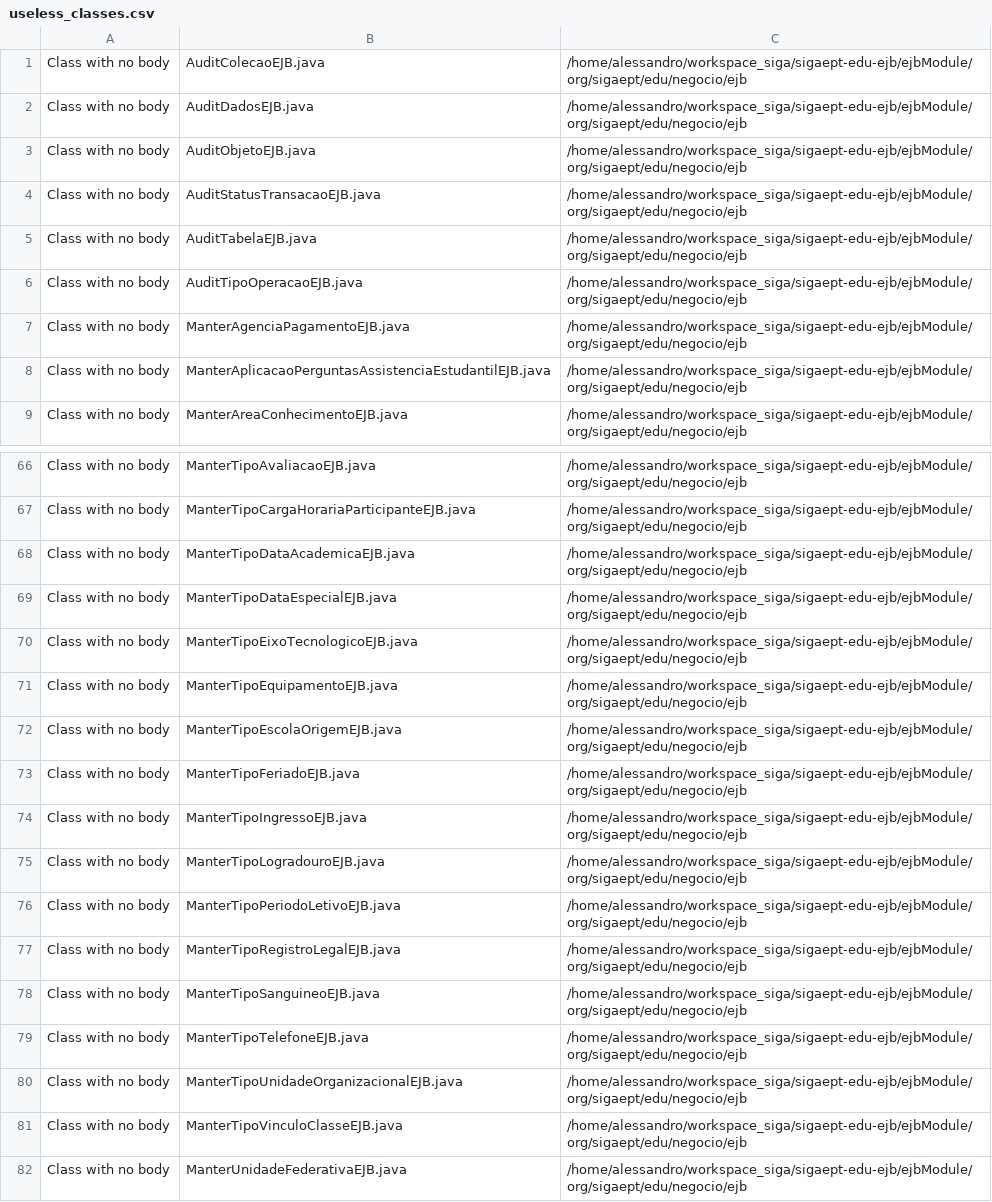
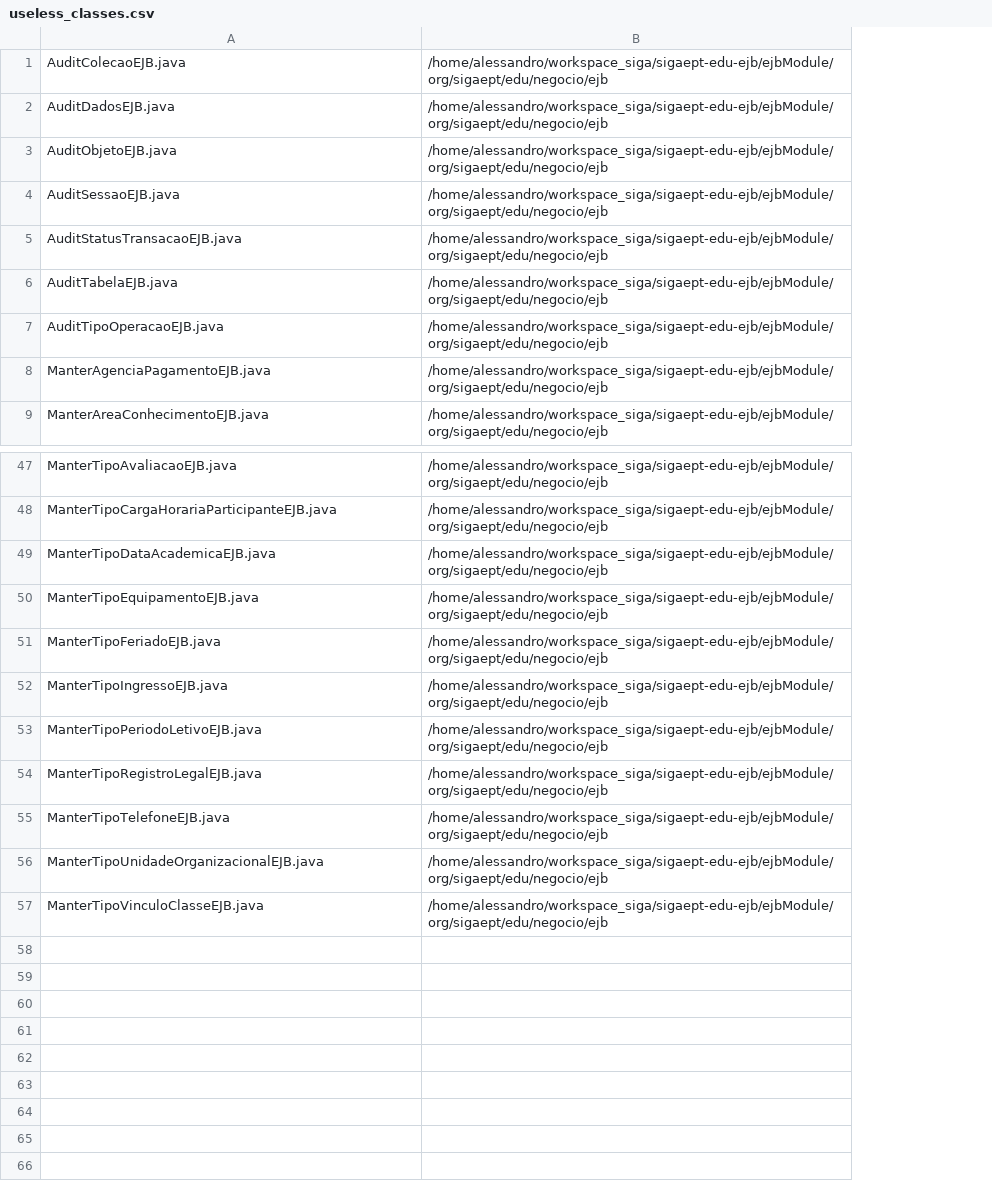
Before and after one commit to aborgesrodrigues/hierarchical-clustering, a CSV file: resources/useless_classes.csv, drawn as a sheet; only a part is shown, gaps mark what is left out; removed rows and columns are numbered as before the commit, all else as after; the diff covers the shown part only; the diff names each change by its address in the sheet, - before the commit and + after, or states it on an @@ line.

```diff
--- a/resources/useless_classes.csv
+++ b/resources/useless_classes.csv
-column A, rows 1-7: all Class with no body; row 9: Class with no body; rows 66-68: all Class with no body; row 71: Class with no body; rows 73-74: Class with no body | Class with no body; rows 76-77: Class with no body | Class with no body; rows 79-81: all Class with no body
+row 4: AuditSessaoEJB.java | /home/alessandro/workspace_siga/sigaept-edu-ejb/ejbModule/org/sigaept/edu/negocio/ejb
-row 8: Class with no body | ManterAplicacaoPerguntasAssistenciaEstudantilEJB.java | /home/alessandro/workspace_siga/sigaept-edu-ejb/ejbModule/org/sigaept/edu/negocio/ejb
-row 69: Class with no body | ManterTipoDataEspecialEJB.java | /home/alessandro/workspace_siga/sigaept-edu-ejb/ejbModule/org/sigaept/edu/negocio/ejb
-row 70: Class with no body | ManterTipoEixoTecnologicoEJB.java | /home/alessandro/workspace_siga/sigaept-edu-ejb/ejbModule/org/sigaept/edu/negocio/ejb
-row 72: Class with no body | ManterTipoEscolaOrigemEJB.java | /home/alessandro/workspace_siga/sigaept-edu-ejb/ejbModule/org/sigaept/edu/negocio/ejb
-row 75: Class with no body | ManterTipoLogradouroEJB.java | /home/alessandro/workspace_siga/sigaept-edu-ejb/ejbModule/org/sigaept/edu/negocio/ejb
-row 78: Class with no body | ManterTipoSanguineoEJB.java | /home/alessandro/workspace_siga/sigaept-edu-ejb/ejbModule/org/sigaept/edu/negocio/ejb
-row 82: Class with no body | ManterUnidadeFederativaEJB.java | /home/alessandro/workspace_siga/sigaept-edu-ejb/ejbModule/org/sigaept/edu/negocio/ejb
```
Also changed, not shown: 19 removed rows elsewhere in this file, bin/complexity.csv, bin/isolated_classes.csv, 14 other files.
